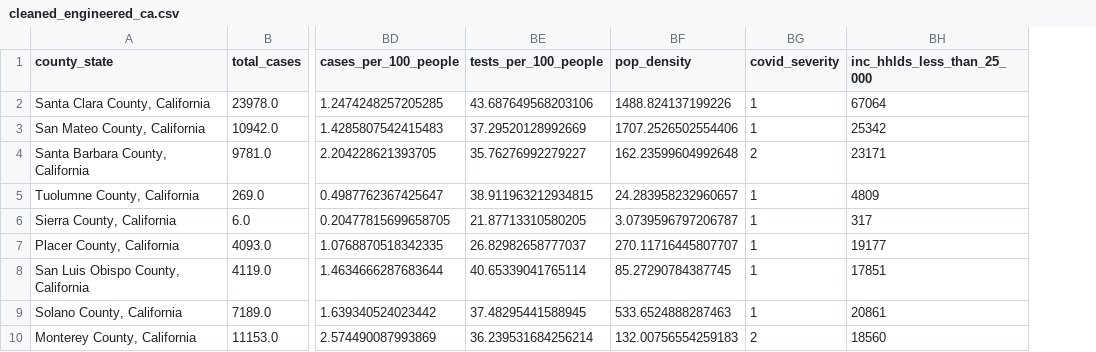
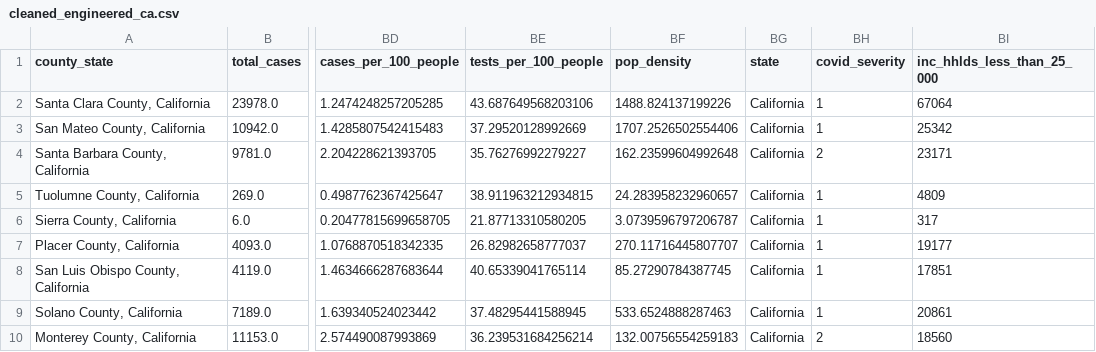
Before and after one commit to cxclark/covid19-analysis, a CSV file: data/cleaned_engineered_ca.csv, drawn as a sheet; only a part is shown, gaps mark what is left out; the diff names each change by its address in the sheet, - before the commit and + after, or states it on an @@ line.

```diff
--- a/data/cleaned_engineered_ca.csv
+++ b/data/cleaned_engineered_ca.csv
+column BG (state), rows 2-10: all California
```
Also changed, not shown: data/cleaned_engineered_five_states.csv, data/cleaned_engineered_fl.csv, 24 other files.
